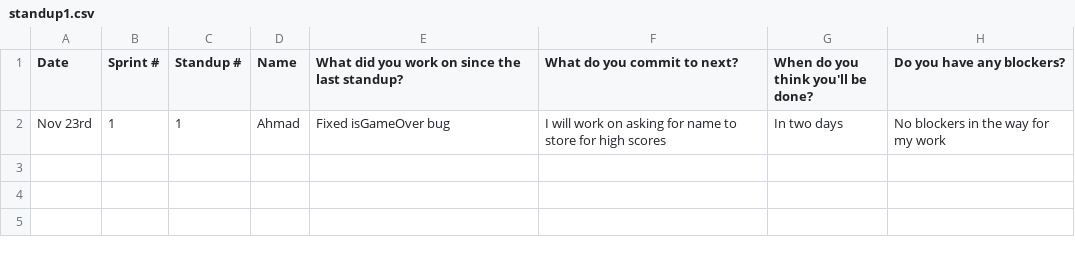
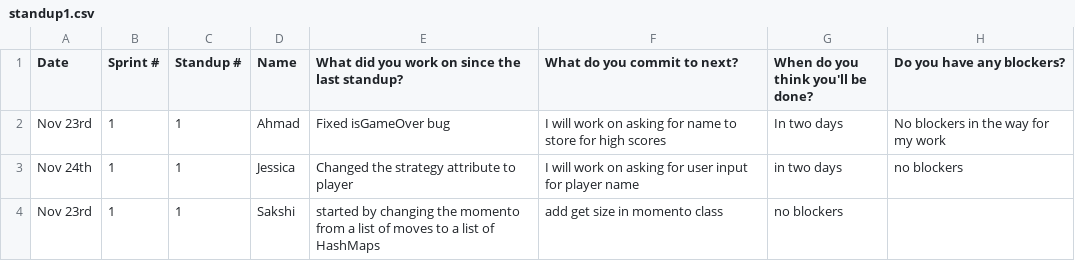
Before and after one commit to battajes/ThreeMusketeers2, a CSV file: doc/s1/standups/standup1.csv, drawn as a sheet; the diff names each change by its address in the sheet, - before the commit and + after, or states it on an @@ line.

```diff
--- a/doc/s1/standups/standup1.csv
+++ b/doc/s1/standups/standup1.csv
+row 3: Nov 24th | 1 | 1 | Jessica | Changed the strategy attribute to player | I will work on asking for user input for player name | in two days | no blockers
+row 4: Nov 23rd | 1 | 1 | Sakshi | started by changing the momento from a list of moves to a list of HashMaps | add get size in momento class | no blockers
```
Also changed, not shown: doc/s1/standups/standup2.csv, doc/s1/standups/standup3.csv, 4 other files.
